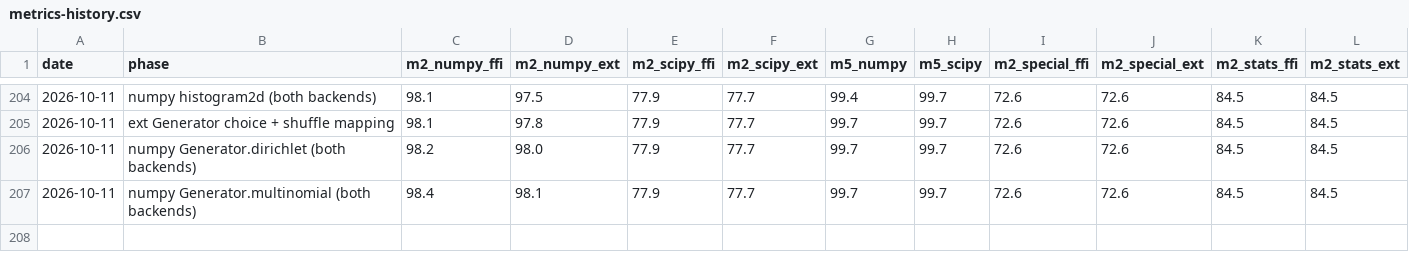
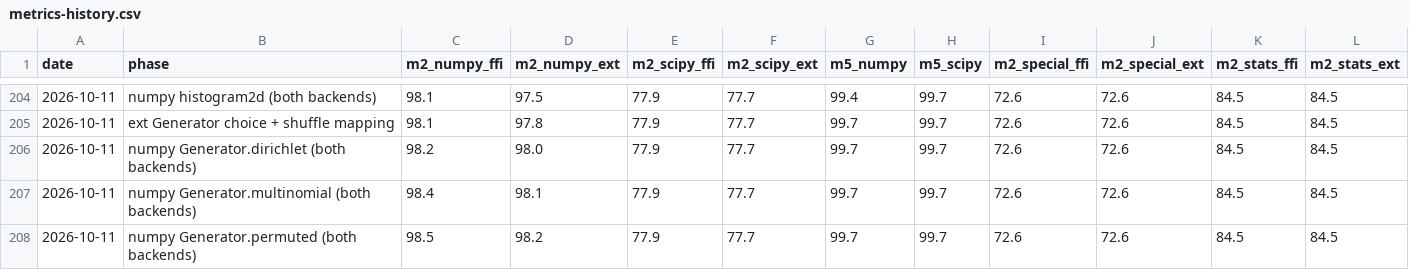
Before and after one commit to DMJ-CV-91913/tessero, a CSV file: .work/metrics-history.csv, drawn as a sheet; only a part is shown, gaps mark what is left out; the diff names each change by its address in the sheet, - before the commit and + after, or states it on an @@ line.

```diff
--- a/.work/metrics-history.csv
+++ b/.work/metrics-history.csv
+row 208: 2026-10-11 | numpy Generator.permuted (both backends) | 98.5 | 98.2 | 77.9 | 77.7 | 99.7 | 99.7 | 72.6 | 72.6 | 84.5 | 84.5
```
Also changed, not shown: 10 other files.
